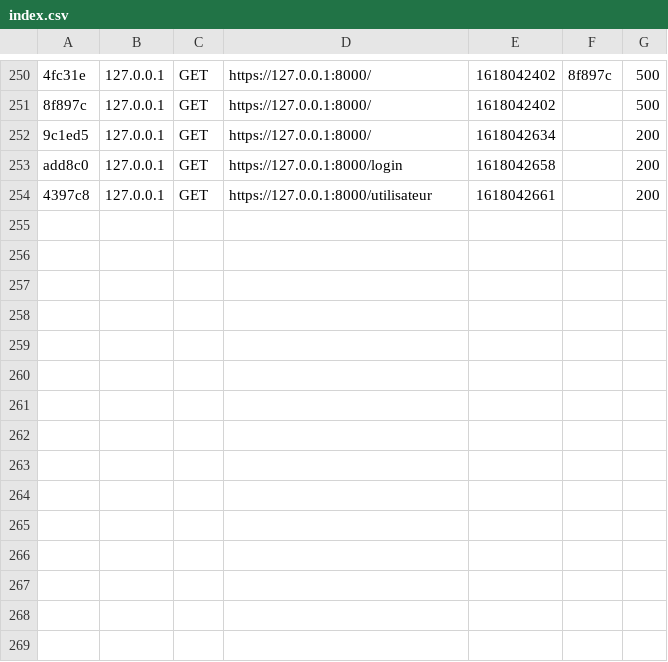
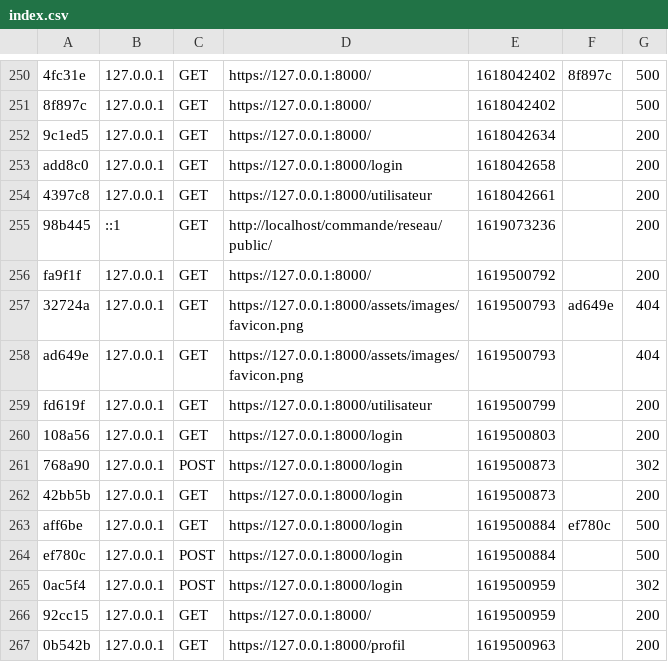
Before and after one commit to adeline64/reseau, a CSV file: var/cache/dev/profiler/index.csv, drawn as a sheet; only a part is shown, gaps mark what is left out.

```diff
--- a/var/cache/dev/profiler/index.csv
+++ b/var/cache/dev/profiler/index.csv
@@ -254 +254,14 @@ add8c0,127.0.0.1,GET,https://127.0.0.1:8000/login,1618042658,,200
 4397c8,127.0.0.1,GET,https://127.0.0.1:8000/utilisateur,1618042661,,200
+98b445,::1,GET,http://localhost/commande/reseau/public/,1619073236,,200
+fa9f1f,127.0.0.1,GET,https://127.0.0.1:8000/,1619500792,,200
+32724a,127.0.0.1,GET,https://127.0.0.1:8000/assets/images/favicon.png,1619500793,ad649e,404
+ad649e,127.0.0.1,GET,https://127.0.0.1:8000/assets/images/favicon.png,1619500793,,404
+fd619f,127.0.0.1,GET,https://127.0.0.1:8000/utilisateur,1619500799,,200
+108a56,127.0.0.1,GET,https://127.0.0.1:8000/login,1619500803,,200
+768a90,127.0.0.1,POST,https://127.0.0.1:8000/login,1619500873,,302
+42bb5b,127.0.0.1,GET,https://127.0.0.1:8000/login,1619500873,,200
+aff6be,127.0.0.1,GET,https://127.0.0.1:8000/login,1619500884,ef780c,500
+ef780c,127.0.0.1,POST,https://127.0.0.1:8000/login,1619500884,,500
+0ac5f4,127.0.0.1,POST,https://127.0.0.1:8000/login,1619500959,,302
+92cc15,127.0.0.1,GET,https://127.0.0.1:8000/,1619500959,,200
+0b542b,127.0.0.1,GET,https://127.0.0.1:8000/profil,1619500963,,200
```
Also changed, not shown: 1 other file.
